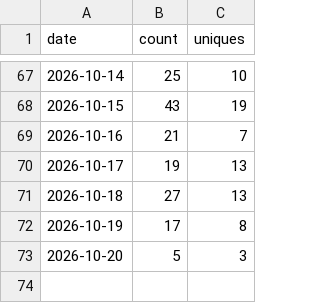
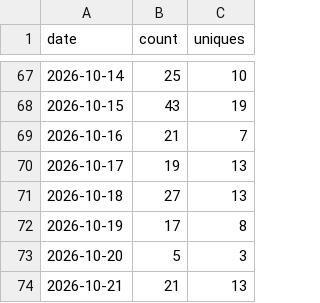
Before and after one commit to HafidIdrissi/github-traffic-archive, a CSV file: traffic/HafidIdrissi__github-traffic-archive/clones.csv, drawn as a sheet; only a part is shown, gaps mark what is left out; the diff names each change by its address in the sheet, - before the commit and + after, or states it on an @@ line.

```diff
--- a/traffic/HafidIdrissi__github-traffic-archive/clones.csv
+++ b/traffic/HafidIdrissi__github-traffic-archive/clones.csv
+row 74: 2026-10-21 | 21 | 13
```
Also changed, not shown: traffic/HafidIdrissi__github-traffic-archive/views.csv, 4 other files.
